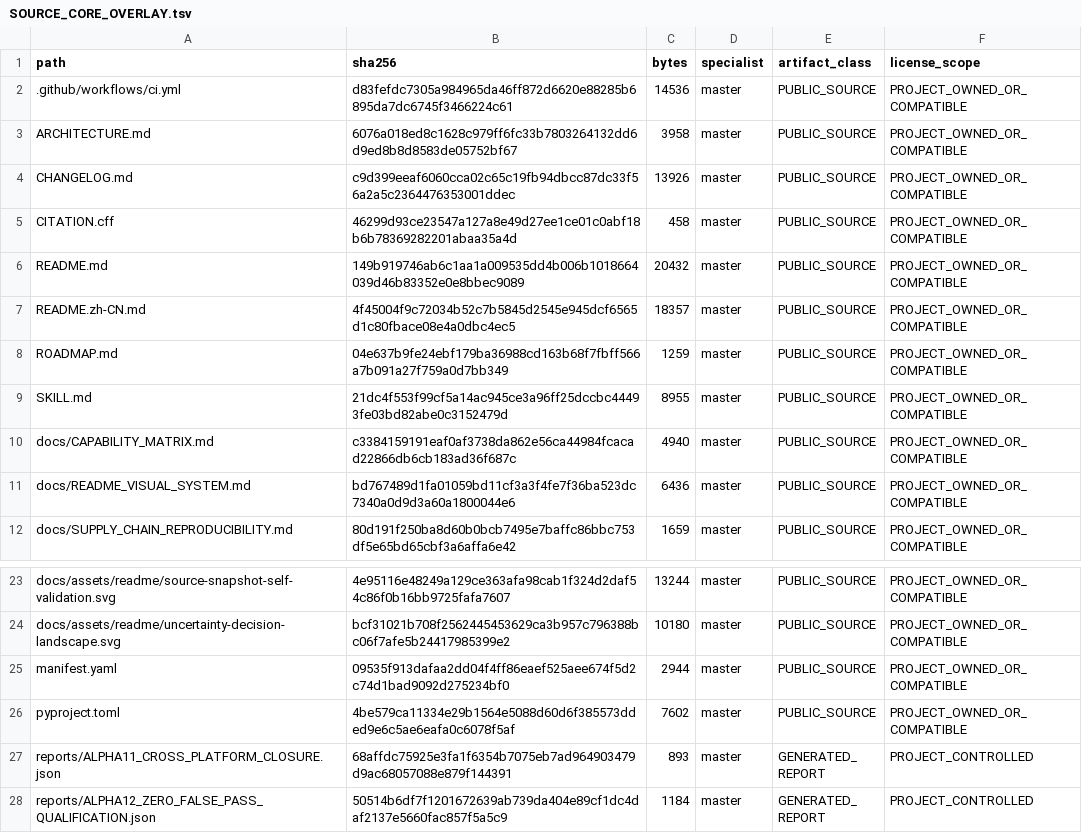
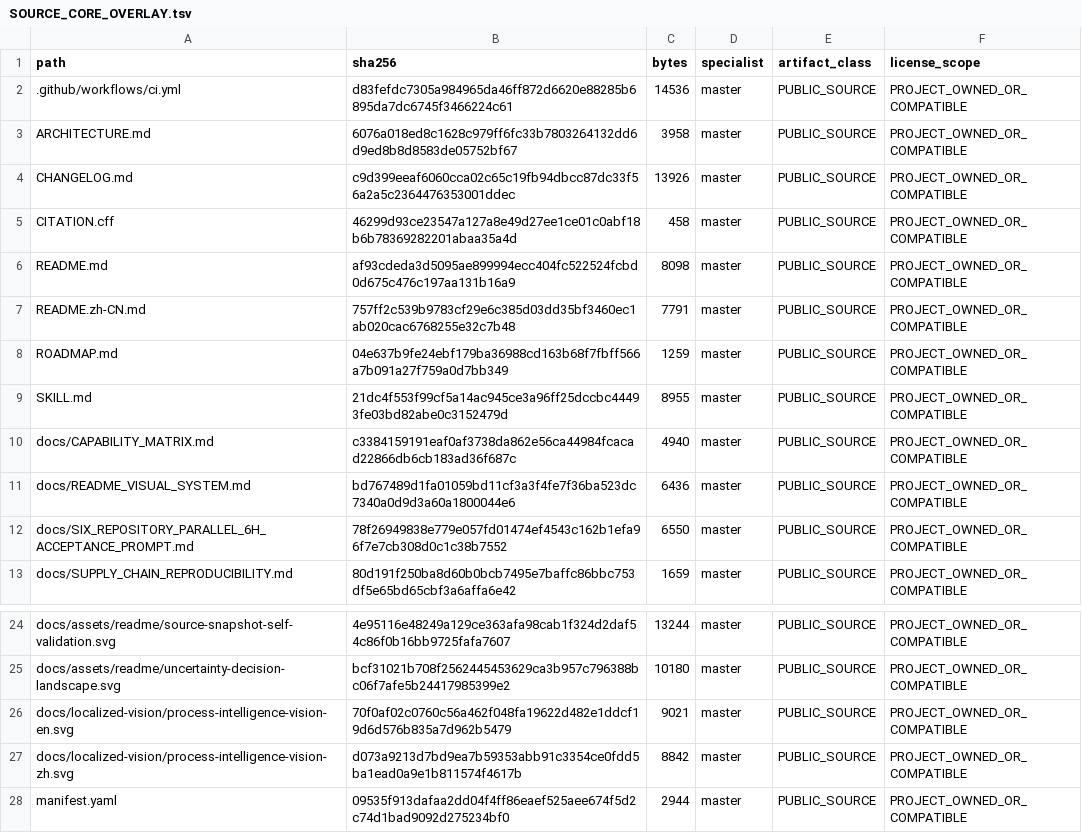
Before and after one commit to SUNHAOJUN22/TSAO-PROCESSING-SKILL, a TSV file: reports/SOURCE_CORE_OVERLAY.tsv, drawn as a sheet; only a part is shown, gaps mark what is left out; the shorter side is filled out with more unchanged rows.

```diff
--- a/reports/SOURCE_CORE_OVERLAY.tsv
+++ b/reports/SOURCE_CORE_OVERLAY.tsv
@@ -5,4 +5,4 @@ CHANGELOG.md	c9d399eeaf6060cca02c65c19fb94dbcc87dc33f56a2a5c2364476353001ddec	13
 CITATION.cff	46299d93ce23547a127a8e49d27ee1ce01c0abf18b6b78369282201abaa35a4d	458	master	PUBLIC_SOURCE	PROJECT_OWNED_OR_COMPATIBLE
-README.md	149b919746ab6c1aa1a009535dd4b006b1018664039d46b83352e0e8bbec9089	20432	master	PUBLIC_SOURCE	PROJECT_OWNED_OR_COMPATIBLE
-README.zh-CN.md	4f45004f9c72034b52c7b5845d2545e945dcf6565d1c80fbace08e4a0dbc4ec5	18357	master	PUBLIC_SOURCE	PROJECT_OWNED_OR_COMPATIBLE
+README.md	af93cdeda3d5095ae899994ecc404fc522524fcbd0d675c476c197aa131b16a9	8098	master	PUBLIC_SOURCE	PROJECT_OWNED_OR_COMPATIBLE
+README.zh-CN.md	757ff2c539b9783cf29e6c385d03dd35bf3460ec1ab020cac6768255e32c7b48	7791	master	PUBLIC_SOURCE	PROJECT_OWNED_OR_COMPATIBLE
 ROADMAP.md	04e637b9fe24ebf179ba36988cd163b68f7fbff566a7b091a27f759a0d7bb349	1259	master	PUBLIC_SOURCE	PROJECT_OWNED_OR_COMPATIBLE
@@ -11,2 +11,3 @@ docs/CAPABILITY_MATRIX.md	c3384159191eaf0af3738da862e56ca44984fcacad22866db6cb18
 docs/README_VISUAL_SYSTEM.md	bd767489d1fa01059bd11cf3a3f4fe7f36ba523dc7340a0d9d3a60a1800044e6	6436	master	PUBLIC_SOURCE	PROJECT_OWNED_OR_COMPATIBLE
+docs/SIX_REPOSITORY_PARALLEL_6H_ACCEPTANCE_PROMPT.md	78f26949838e779e057fd01474ef4543c162b1efa96f7e7cb308d0c1c38b7552	6550	master	PUBLIC_SOURCE	PROJECT_OWNED_OR_COMPATIBLE
 docs/SUPPLY_CHAIN_REPRODUCIBILITY.md	80d191f250ba8d60b0bcb7495e7baffc86bbc753df5e65bd65cbf3a6affa6e42	1659	master	PUBLIC_SOURCE	PROJECT_OWNED_OR_COMPATIBLE
@@ -24,2 +25,4 @@ docs/assets/readme/source-snapshot-self-validation.svg	4e95116e48249a129ce363afa
 docs/assets/readme/uncertainty-decision-landscape.svg	bcf31021b708f2562445453629ca3b957c796388bc06f7afe5b24417985399e2	10180	master	PUBLIC_SOURCE	PROJECT_OWNED_OR_COMPATIBLE
+docs/localized-vision/process-intelligence-vision-en.svg	70f0af02c0760c56a462f048fa19622d482e1ddcf19d6d576b835a7d962b5479	9021	master	PUBLIC_SOURCE	PROJECT_OWNED_OR_COMPATIBLE
+docs/localized-vision/process-intelligence-vision-zh.svg	d073a9213d7bd9ea7b59353abb91c3354ce0fdd5ba1ead0a9e1b811574f4617b	8842	master	PUBLIC_SOURCE	PROJECT_OWNED_OR_COMPATIBLE
 manifest.yaml	09535f913dafaa2dd04f4ff86eaef525aee674f5d2c74d1bad9092d275234bf0	2944	master	PUBLIC_SOURCE	PROJECT_OWNED_OR_COMPATIBLE
```
Also changed, not shown: reports/SOURCE_ACCEPTANCE_OVERLAY.tsv, 3 other files.
